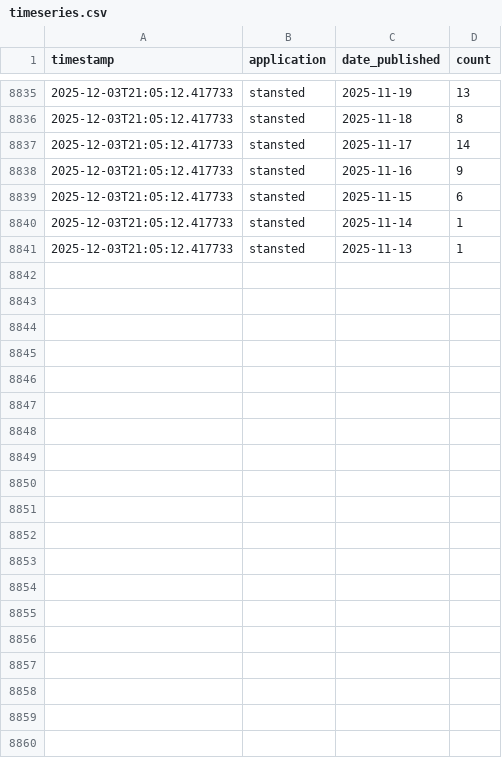
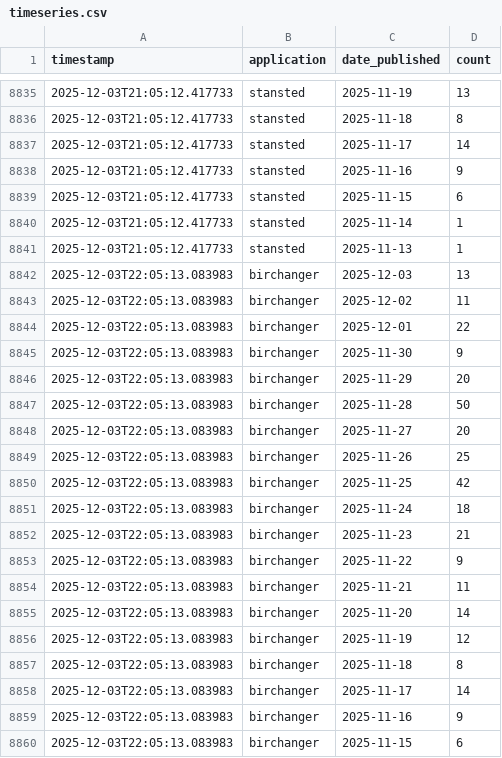
Before and after one commit to M14e5/savebirchanger, a CSV file: monitoring_data/timeseries.csv, drawn as a sheet; only a part is shown, gaps mark what is left out; the diff covers the shown part only.

Commit message:
Update objection data - 2025-12-03 22:05:13

```diff
--- a/monitoring_data/timeseries.csv
+++ b/monitoring_data/timeseries.csv
@@ -8841 +8841,20 @@ timestamp,application,date_published,count
 2025-12-03T21:05:12.417733,stansted,2025-11-13,1
+2025-12-03T22:05:13.083983,birchanger,2025-12-03,13
+2025-12-03T22:05:13.083983,birchanger,2025-12-02,11
+2025-12-03T22:05:13.083983,birchanger,2025-12-01,22
+2025-12-03T22:05:13.083983,birchanger,2025-11-30,9
+2025-12-03T22:05:13.083983,birchanger,2025-11-29,20
+2025-12-03T22:05:13.083983,birchanger,2025-11-28,50
+2025-12-03T22:05:13.083983,birchanger,2025-11-27,20
+2025-12-03T22:05:13.083983,birchanger,2025-11-26,25
+2025-12-03T22:05:13.083983,birchanger,2025-11-25,42
+2025-12-03T22:05:13.083983,birchanger,2025-11-24,18
+2025-12-03T22:05:13.083983,birchanger,2025-11-23,21
+2025-12-03T22:05:13.083983,birchanger,2025-11-22,9
+2025-12-03T22:05:13.083983,birchanger,2025-11-21,11
+2025-12-03T22:05:13.083983,birchanger,2025-11-20,14
+2025-12-03T22:05:13.083983,birchanger,2025-11-19,12
+2025-12-03T22:05:13.083983,birchanger,2025-11-18,8
+2025-12-03T22:05:13.083983,birchanger,2025-11-17,14
+2025-12-03T22:05:13.083983,birchanger,2025-11-16,9
+2025-12-03T22:05:13.083983,birchanger,2025-11-15,6
```
Also changed, not shown: 23 added rows elsewhere in this file, 2 other files.
